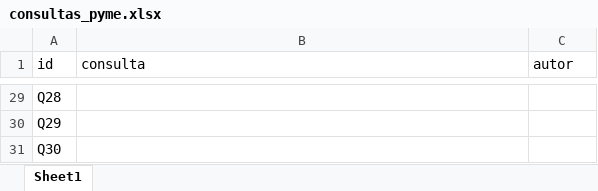
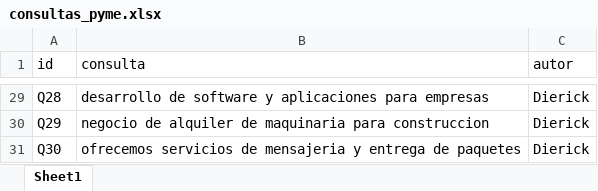
Before and after one commit to Dierickb/radar-se-cop, an Excel workbook: data/consultas/consultas_pyme.xlsx, sheet Sheet1, drawn as a sheet; only a part is shown, gaps mark what is left out; values as stored, in another font and other column widths than the file's, no borders; the diff covers the shown part only; the diff names each change by its address in the sheet, - before the commit and + after, or states it on an @@ line.

```diff
--- a/data/consultas/consultas_pyme.xlsx (sheet Sheet1)
+++ b/data/consultas/consultas_pyme.xlsx (sheet Sheet1)
-B29 (consulta): (empty)
+B29 (consulta): desarrollo de software y aplicaciones para empresas
-C29:C31 (autor): (empty)
+C29:C31 (autor): Dierick
-B30 (consulta): (empty)
+B30 (consulta): negocio de alquiler de maquinaria para construccion
-B31 (consulta): (empty)
+B31 (consulta): ofrecemos servicios de mensajeria y entrega de paquetes
```
Also changed, not shown: 54 edited cells elsewhere in this sheet, 8 other files.
